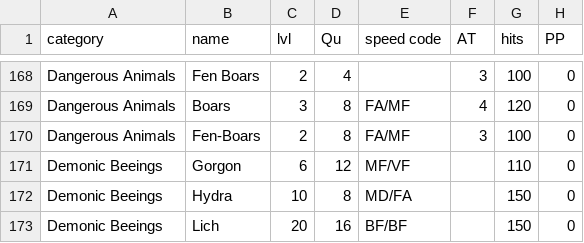
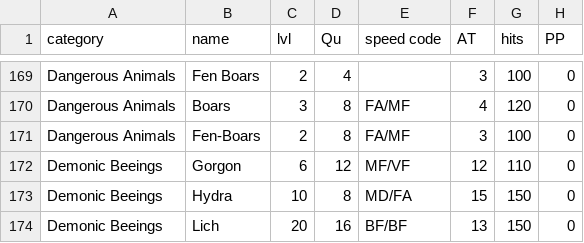
Before and after one commit to olmongol/rpg-tools, a CSV file: src/data/default/nscs/gamemaster.csv, drawn as a sheet; only a part is shown, gaps mark what is left out; addresses are those after the commit; the diff covers the shown part only; the diff names each change by its address in the sheet, - before the commit and + after, or states it on an @@ line.

Commit message:
added pic & upgraded gamemastertable

```diff
--- a/src/data/default/nscs/gamemaster.csv
+++ b/src/data/default/nscs/gamemaster.csv
-F172 (AT): (empty)
+F172 (AT): 12
-F173 (AT): (empty)
+F173 (AT): 15
-F174 (AT): (empty)
+F174 (AT): 13
```
Also changed, not shown: 1 added row, 1 removed row and 7 edited cells elsewhere in this file, 1 other file.
